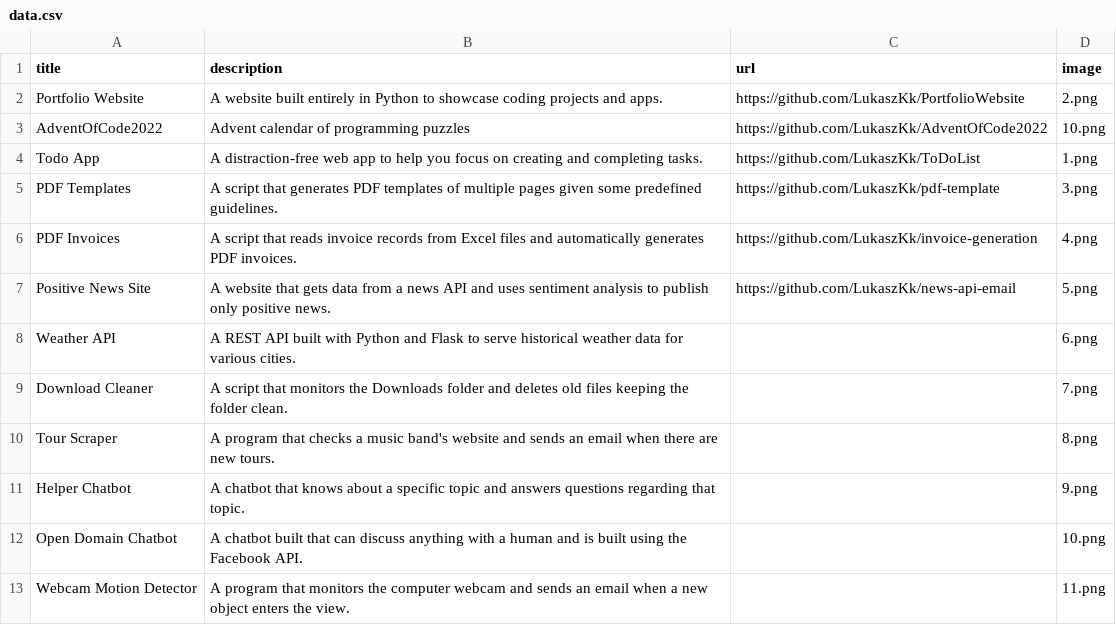
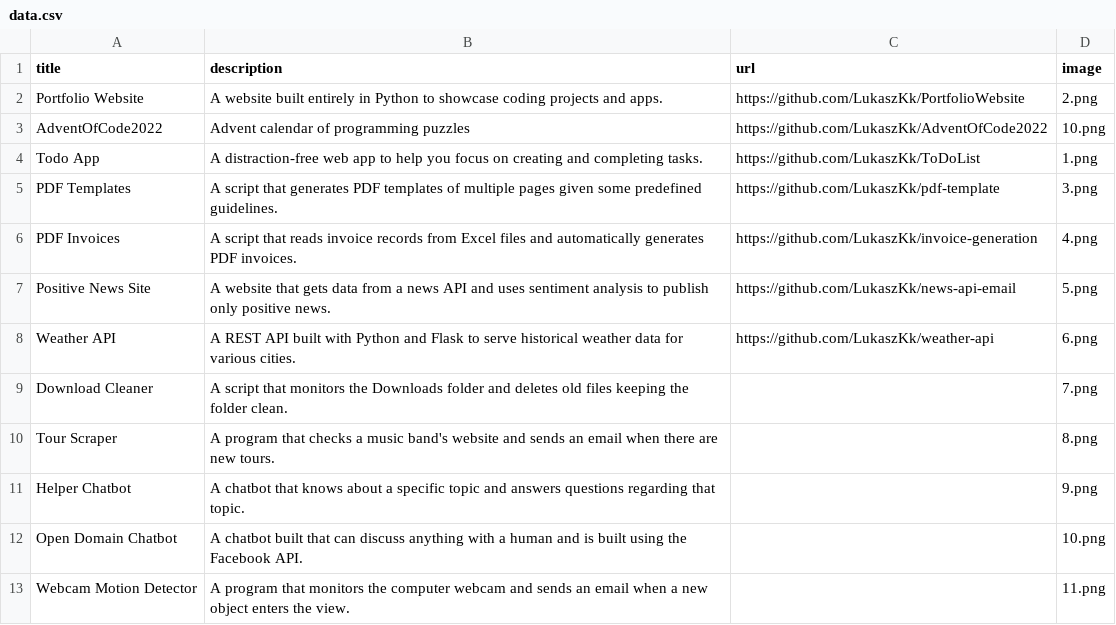
Before and after one commit to LukaszKk/PortfolioWebsite, a CSV file: data/data.csv, drawn as a sheet; only a part is shown.

Commit message:
add app 6

```diff
--- a/data/data.csv
+++ b/data/data.csv
@@ -7,3 +7,3 @@ PDF Invoices;A script that reads invoice records from Excel files and automatica
 Positive News Site;A website that gets data from a news API and uses sentiment analysis to publish only positive news.;https://github.com/LukaszKk/news-api-email;5.png
-Weather API;A REST API built with Python and Flask to serve historical weather data for various cities.;;6.png
+Weather API;A REST API built with Python and Flask to serve historical weather data for various cities.;https://github.com/LukaszKk/weather-api;6.png
 Download Cleaner;A script that monitors the Downloads folder and deletes old files keeping the folder clean.;;7.png
```
